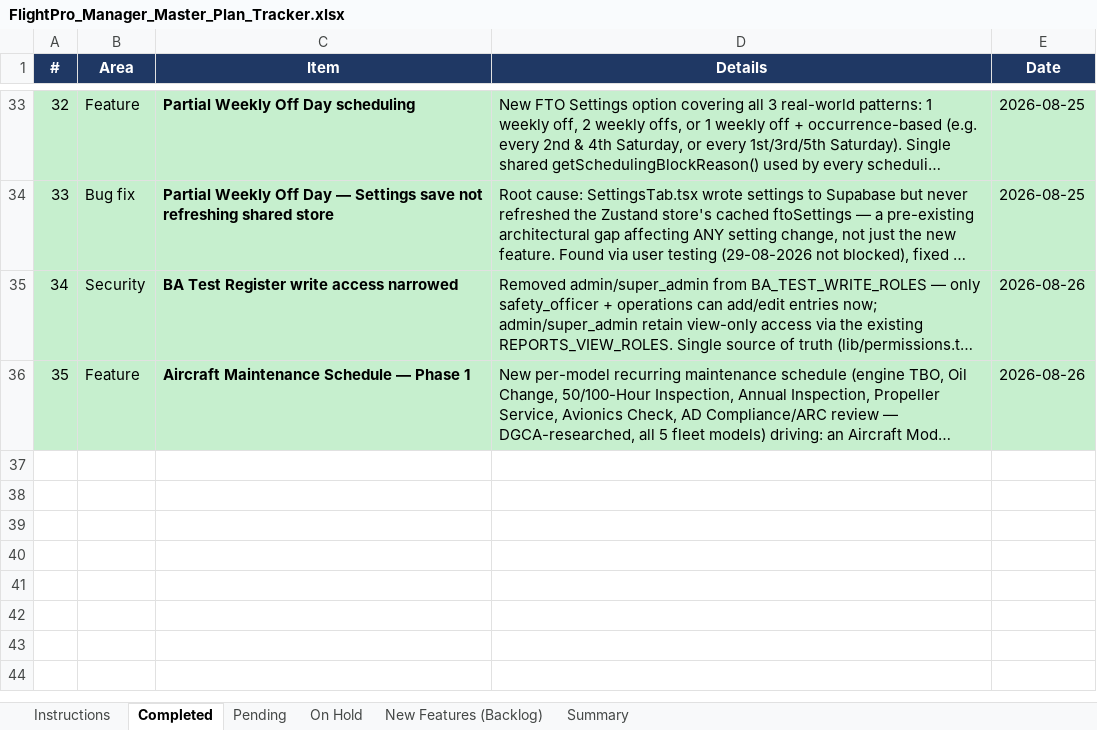
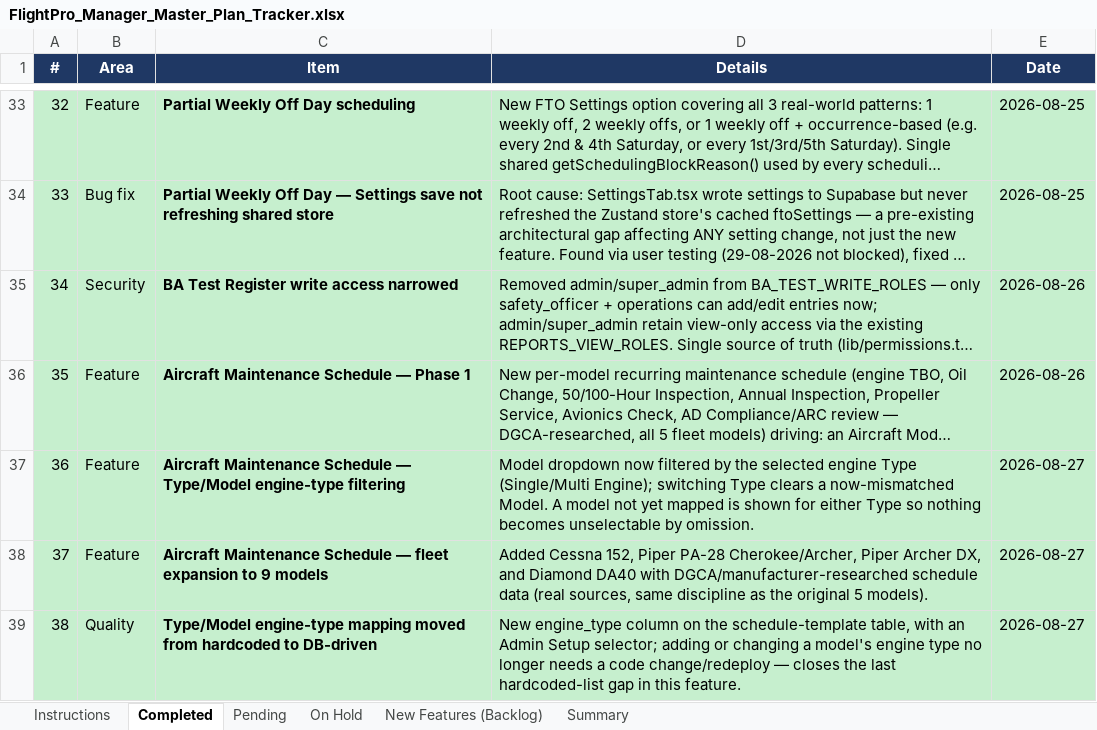
Before and after one commit to gauravjee/FlightPlanner, an Excel workbook: docs/FlightPro_Manager_Master_Plan_Tracker.xlsx, sheet Completed, drawn as a sheet; only a part is shown, gaps mark what is left out; long unchanged cells end in …; values as stored, in another font and other column widths than the file's, no borders; charts and pictures not drawn; the diff covers the shown part only; the diff names each change by its address in the sheet, - before the commit and + after, or states it on an @@ line.

Commit message:
Block saving an aircraft with an unrecognized Model; add CSV bulk import to Aircraft Maintenance Schedule

```diff
--- a/docs/FlightPro_Manager_Master_Plan_Tracker.xlsx (sheet Completed)
+++ b/docs/FlightPro_Manager_Master_Plan_Tracker.xlsx (sheet Completed)
+row 37: 36 | Feature | Aircraft Maintenance Schedule — Type/Model engine-type filtering | Model dropdown now filtered by the selected engine Type (Single/Multi Engine); switching Type clears a now-mismatched Model. A model not yet mapped is shown for either Type so nothing becomes unselectable by omission. | 2026-08-27
+row 38: 37 | Feature | Aircraft Maintenance Schedule — fleet expansion to 9 models | Added Cessna 152, Piper PA-28 Cherokee/Archer, Piper Archer DX, and Diamond DA40 with DGCA/manufacturer-researched schedule data (real sources, same discipline as the original 5 models). | 2026-08-27
+row 39: 38 | Quality | Type/Model engine-type mapping moved from hardcoded to DB-driven | New engine_type column on the schedule-template table, with an Admin Setup selector; adding or changing a model's engine type no longer needs a code change/redeploy — closes the last hardcoded-list gap in this feature. | 2026-08-27
```
Also changed, not shown: 3 added rows elsewhere in this sheet, sheet Pending, sheet New Features (Backlog), sheet Summary, sheet Instructions, 3 other files.
